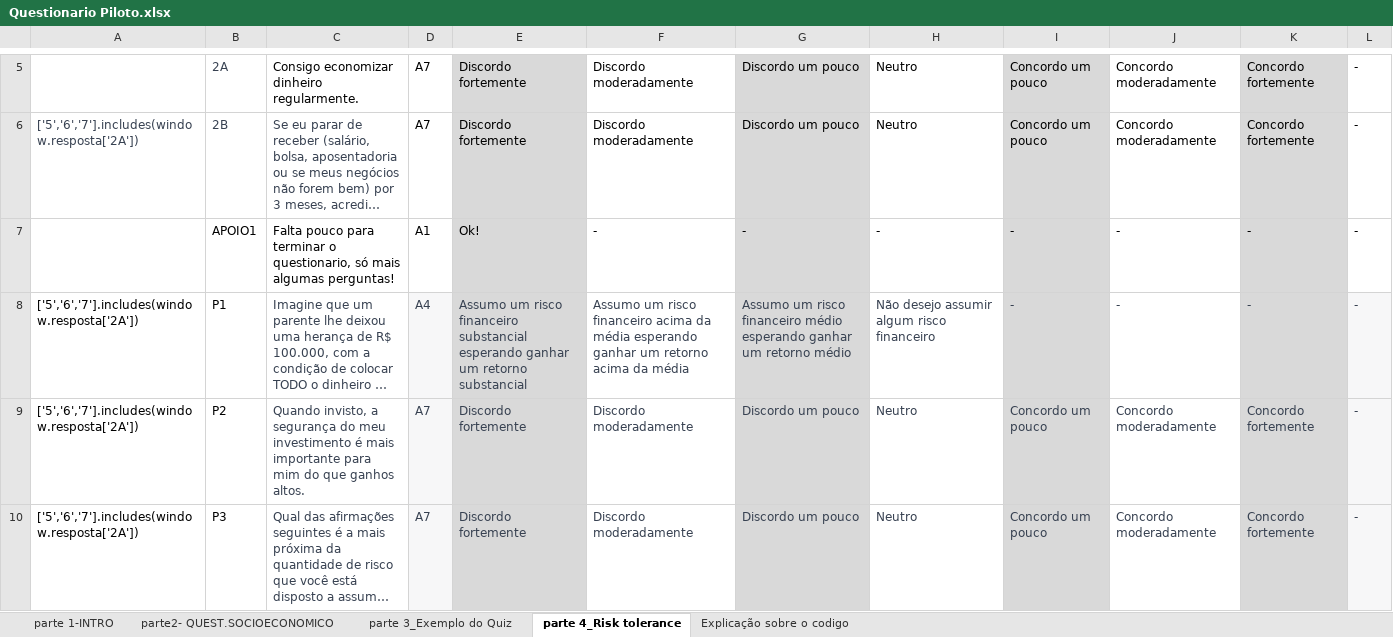
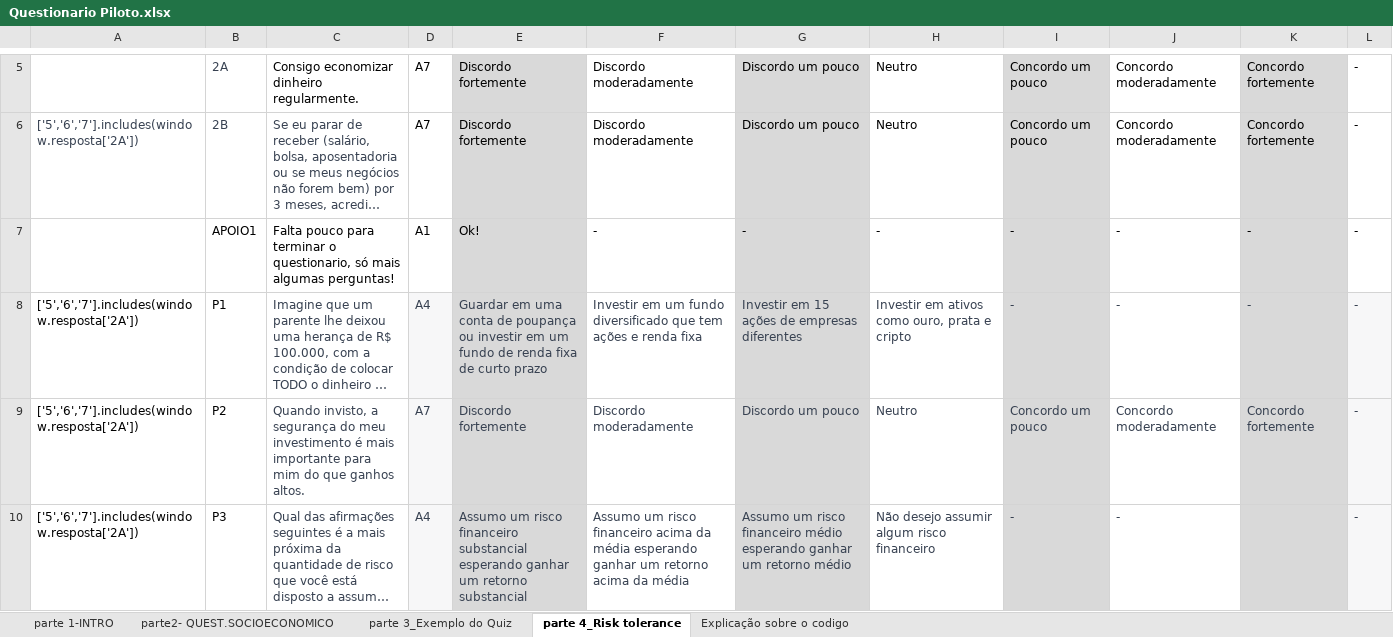
Before and after one commit to hutner700/Aversao-A-Perda, an Excel workbook: Questionario Piloto.xlsx, sheet parte 4_Risk tolerance, drawn as a sheet; only a part is shown, gaps mark what is left out; long unchanged cells end in …; values as stored, in another font and other column widths than the file's, no borders; the diff covers the shown part only; the diff names each change by its address in the sheet, - before the commit and + after, or states it on an @@ line.

```diff
--- a/Questionario Piloto.xlsx (sheet parte 4_Risk tolerance)
+++ b/Questionario Piloto.xlsx (sheet parte 4_Risk tolerance)
-E8: Assumo um risco financeiro substancial esperando ganhar um retorno substancial
+E8: Guardar em uma conta de poupança ou investir em um fundo de renda fixa de curto prazo
-F8: Assumo um risco financeiro acima da média esperando ganhar um retorno acima da média
+F8: Investir em um fundo diversificado que tem ações e renda fixa
-G8: Assumo um risco financeiro médio esperando ganhar um retorno médio
+G8: Investir em 15 ações de empresas diferentes
-H8: Não desejo assumir algum risco financeiro
+H8: Investir em ativos como ouro, prata e cripto
-D10: A7
+D10: A4
-E10: Discordo fortemente
+E10: Assumo um risco financeiro substancial esperando ganhar um retorno substancial
-F10: Discordo moderadamente
+F10: Assumo um risco financeiro acima da média esperando ganhar um retorno acima da média
-G10: Discordo um pouco
+G10: Assumo um risco financeiro médio esperando ganhar um retorno médio
-H10: Neutro
+H10: Não desejo assumir algum risco financeiro
-I10: Concordo um pouco
+I10: -
-J10: Concordo moderadamente
+J10: -
-K10: Concordo fortemente
+K10: (empty)
```
Also changed, not shown: 28 edited cells elsewhere in this sheet, sheet parte2- QUEST.SOCIOECONOMICO, 7 other files.
